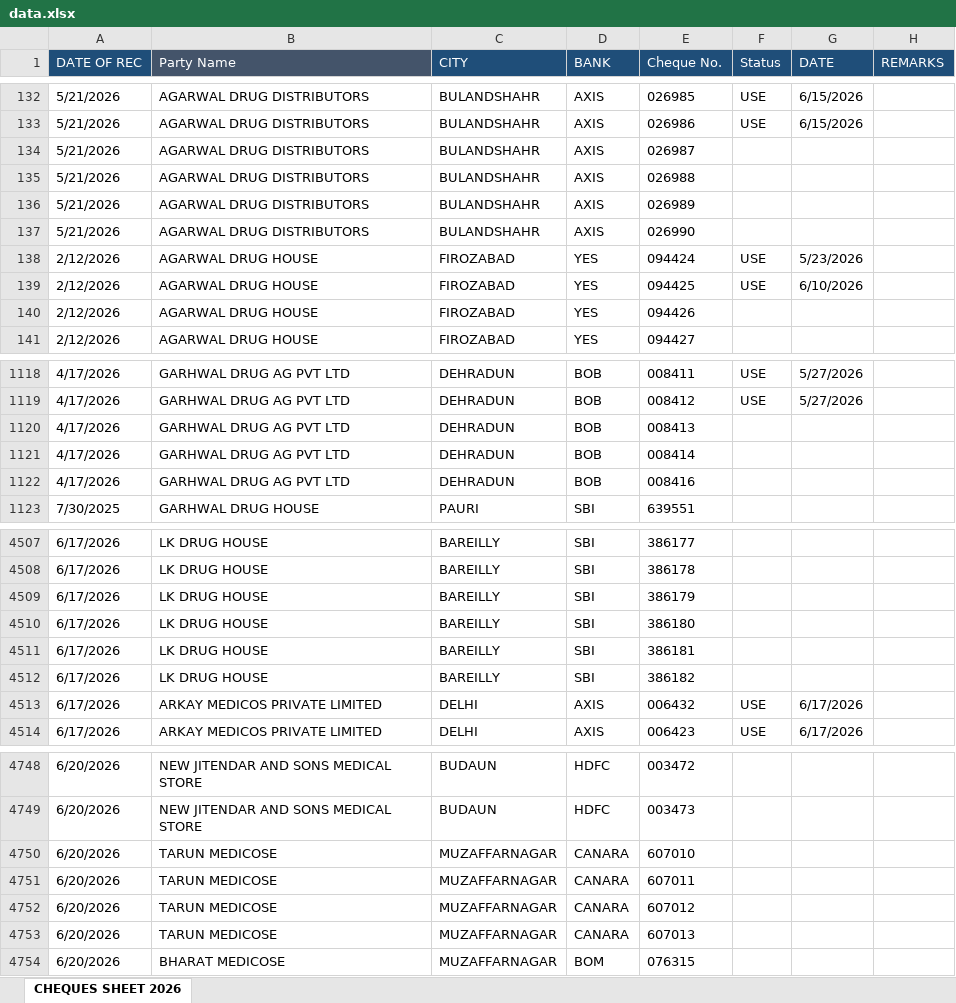
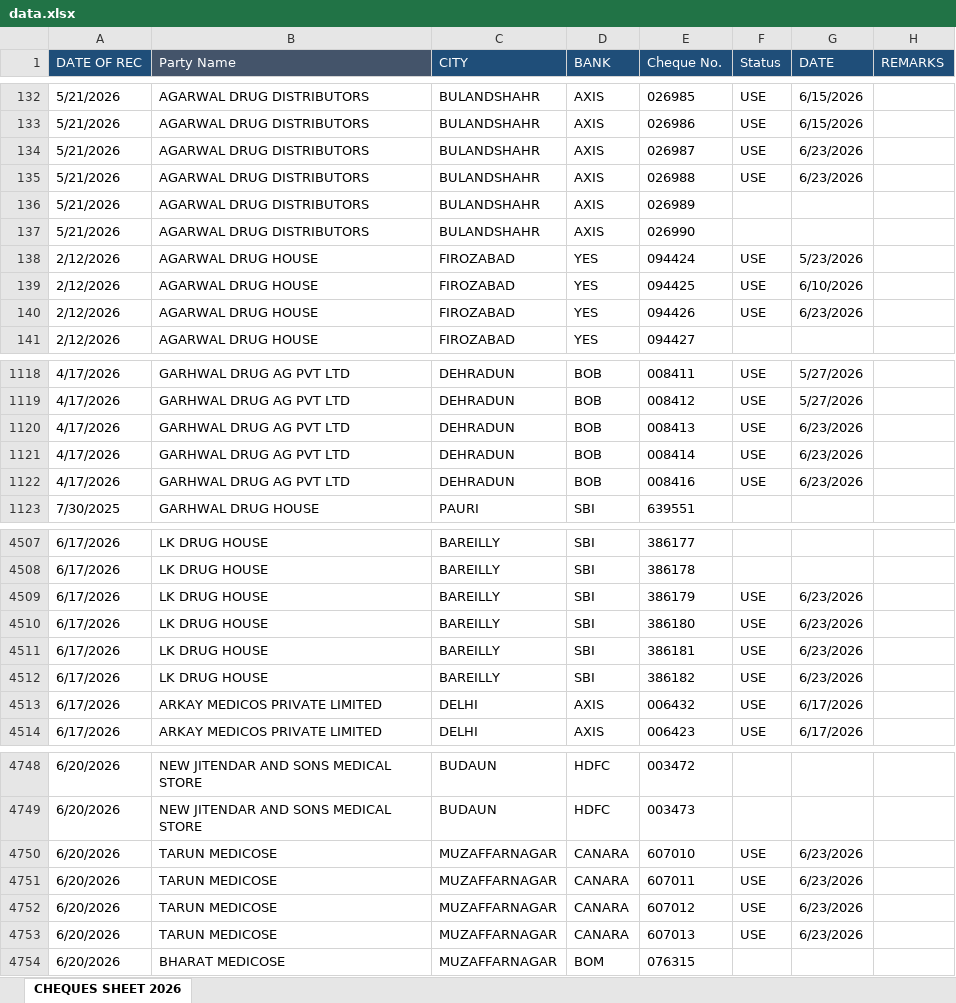
Before and after one commit to abenterprisesghz-stack/cheque-tracker, an Excel workbook: data.xlsx, sheet CHEQUES SHEET 2026, drawn as a sheet; only a part is shown, gaps mark what is left out; values as stored, in another font and other column widths than the file's, no borders; conditional formats not drawn; the diff covers the shown part only; the diff names each change by its address in the sheet, - before the commit and + after, or states it on an @@ line.

```diff
--- a/data.xlsx (sheet CHEQUES SHEET 2026)
+++ b/data.xlsx (sheet CHEQUES SHEET 2026)
-F134:F135 (Status): (empty)
+F134:F135 (Status): USE
-G134:G135 (DATE): (empty)
+G134:G135 (DATE): 6/23/2026
-F140 (Status): (empty)
+F140 (Status): USE
-G140 (DATE): (empty)
+G140 (DATE): 6/23/2026
-F1120:F1122 (Status): (empty)
+F1120:F1122 (Status): USE
-G1120:G1122 (DATE): (empty)
+G1120:G1122 (DATE): 6/23/2026
-F4509:F4512 (Status): (empty)
+F4509:F4512 (Status): USE
-G4509:G4512 (DATE): (empty)
+G4509:G4512 (DATE): 6/23/2026
-F4750:F4753 (Status): (empty)
+F4750:F4753 (Status): USE
-G4750:G4753 (DATE): (empty)
+G4750:G4753 (DATE): 6/23/2026
```
Also changed, not shown: 60 added rows, 6 moved rows and 184 edited cells elsewhere in this sheet.
